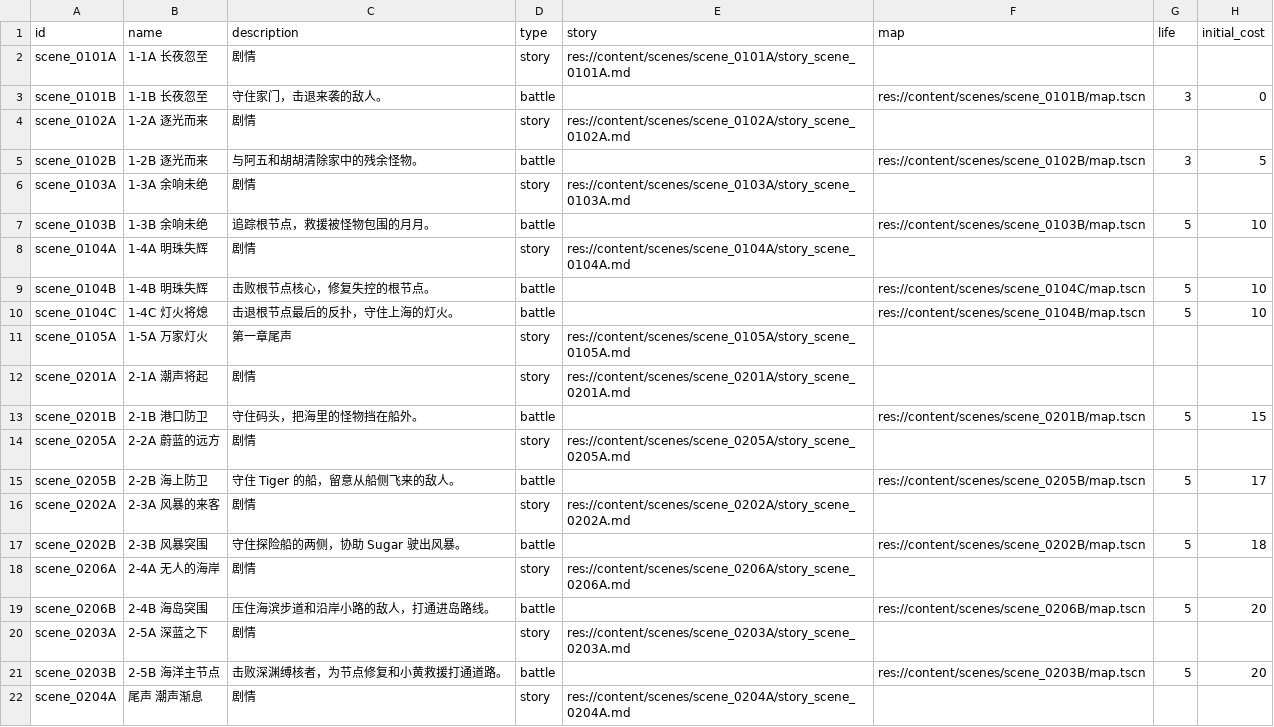
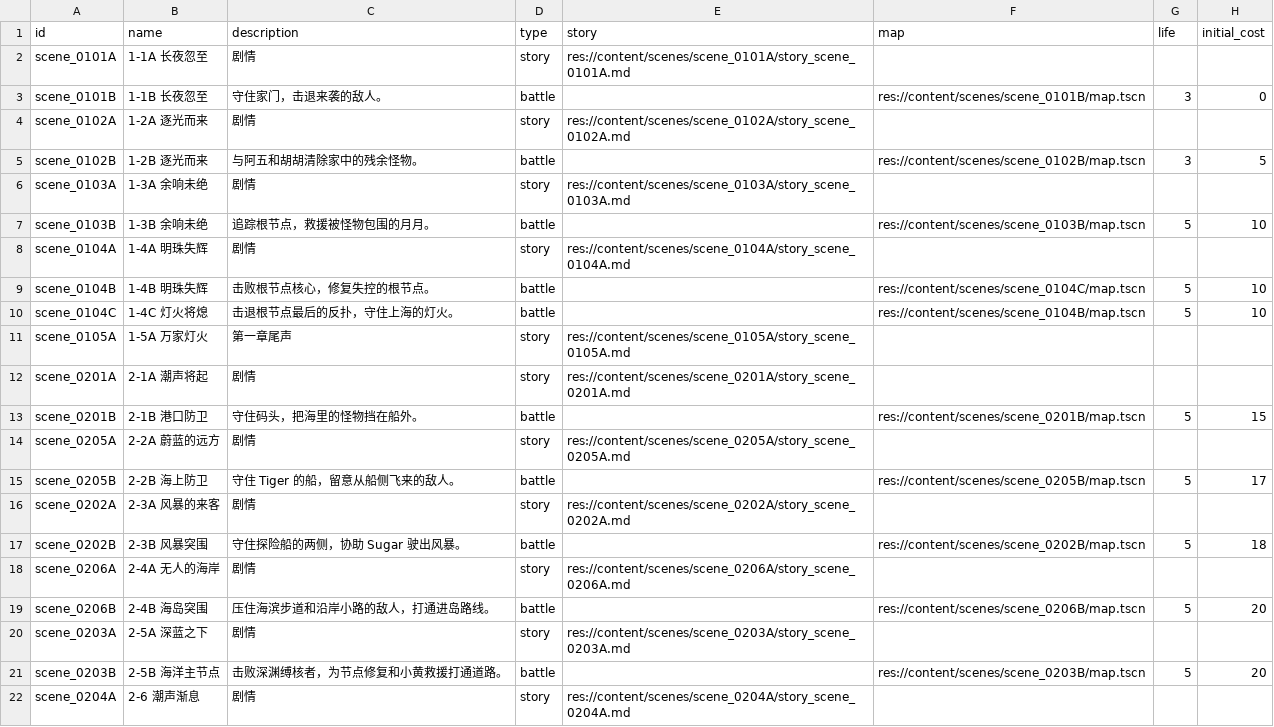
Before and after one commit to vitalight/Star-World-V3, a CSV file: content/campaign/levels.csv, drawn as a sheet; only a part is shown; the diff names each change by its address in the sheet, - before the commit and + after, or states it on an @@ line.

Commit message:
feat(chapter2): integrate the revised story script

```diff
--- a/content/campaign/levels.csv
+++ b/content/campaign/levels.csv
-B22 (name): 尾声 潮声渐息
+B22 (name): 2-6 潮声渐息
```
Also changed, not shown: 9 other files.
